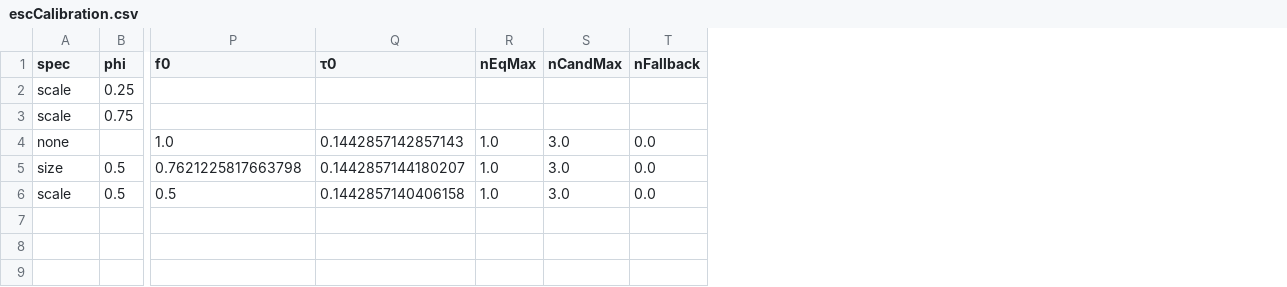
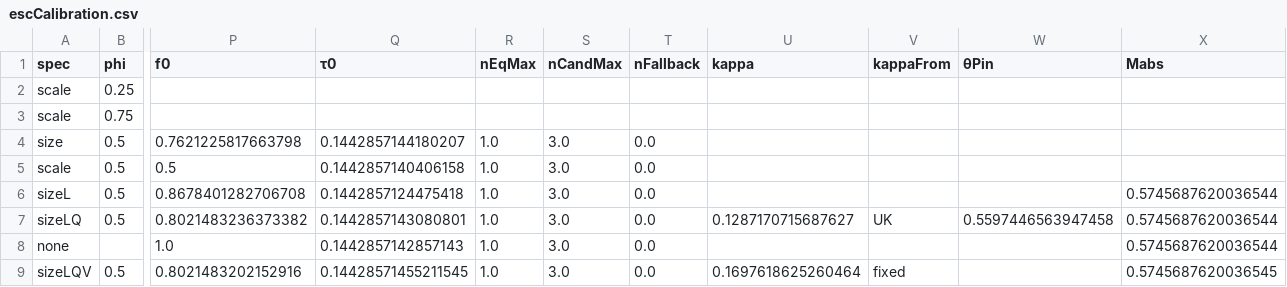
Before and after one commit to ChampionApe/SSDclaude, a CSV file: results/esc/escCalibration.csv, drawn as a sheet; only a part is shown, gaps mark what is left out; removed rows and columns are numbered as before the commit, all else as after; rows hold the shown columns only; the diff names each change by its address in the sheet, - before the commit and + after, or states it on an @@ line.

Commit message:
Endogenous design, phase C: the runs of the cost variants at rho = 1 (LOG, common X). sizeL lambda = 1.710 (the UK at theta = 0, France at its corner under the U.S. parameter; France's own threshold 1.312); sizeLQ pinned on the U.S. and the UK: lambda = 5.237, kappa = 0.1287 (lambda_1 = 0.674), France predicted 0.806, the UK at U.S. cuts 0.846, France's threshold 9.793 at the common shape; the France-pinned alternative (escCalibration/escCountry/escShocks_kappaFR.csv): kappa = 0.629, lambda = 2.068, the UK predicted 0.397; sizeLQV at the same shape (France 0.749); the counterfactuals, paths and UK-host rows for both specs merged into the esc csvs with the kappa/kappaFrom/thetaPin/ownKind/Mabs columns; the self-check reproduced lambda = 8.64320735564998 bitwise and every committed row is unchanged (compareResults); US README status and log

```diff
--- a/results/esc/escCalibration.csv
+++ b/results/esc/escCalibration.csv
+column U (kappa), empty
+column V (kappaFrom), empty
+column W (θPin), empty
+column X (Mabs), row 8: 0.5745687620036544
+row 4: size | 0.5 | 0.7621225817663798 | 0.1442857144180207 | 1.0 | 3.0 | 0.0
+row 5: scale | 0.5 | 0.5 | 0.1442857140406158 | 1.0 | 3.0 | 0.0
+row 6: sizeL | 0.5 | 0.8678401282706708 | 0.1442857124475418 | 1.0 | 3.0 | 0.0 |  |  |  | 0.5745687620036544
+row 7: sizeLQ | 0.5 | 0.8021483236373382 | 0.1442857143080801 | 1.0 | 3.0 | 0.0 | 0.1287170715687627 | UK | 0.5597446563947458 | 0.5745687620036544
-row 5: size | 0.5 | 0.7621225817663798 | 0.1442857144180207 | 1.0 | 3.0 | 0.0
-row 6: scale | 0.5 | 0.5 | 0.1442857140406158 | 1.0 | 3.0 | 0.0
+row 9: sizeLQV | 0.5 | 0.8021483202152916 | 0.14428571455211545 | 1.0 | 3.0 | 0.0 | 0.1697618625260464 | fixed |  | 0.5745687620036545
```
Also changed, not shown: results/esc/escCountry.csv, results/esc/escPath.csv, 9 other files.
